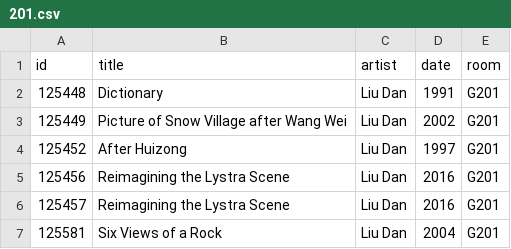
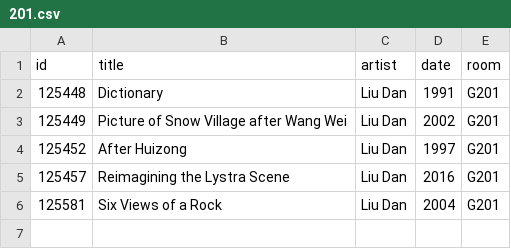
Before and after one commit to miabot/galleries.csv, a CSV file: galleries/201.csv, drawn as a sheet.

```diff
--- a/galleries/201.csv
+++ b/galleries/201.csv
@@ -4,3 +4,2 @@
 125452,"After Huizong","Liu Dan","1997","G201"
-125456,"Reimagining the Lystra Scene","Liu Dan","2016","G201"
 125457,"Reimagining the Lystra Scene","Liu Dan","2016","G201"
```
Also changed, not shown: galleries/254.csv, galleries/332.csv, 5 other files.
